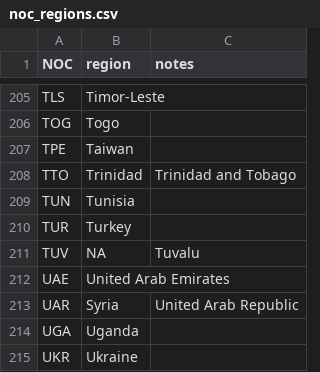
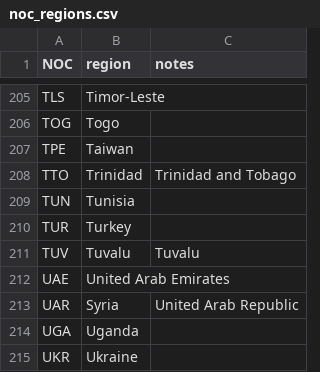
Before and after one commit to timurpolyakov/olympics-performance-analytics, a CSV file: data/noc_regions.csv, drawn as a sheet; only a part is shown, gaps mark what is left out.

```diff
--- a/data/noc_regions.csv
+++ b/data/noc_regions.csv
@@ -210,3 +210,3 @@ TUN,Tunisia,
 TUR,Turkey,
-TUV,NA,Tuvalu
+TUV,Tuvalu,Tuvalu
 UAE,United Arab Emirates,
```
Also changed, not shown: 5 other files.
